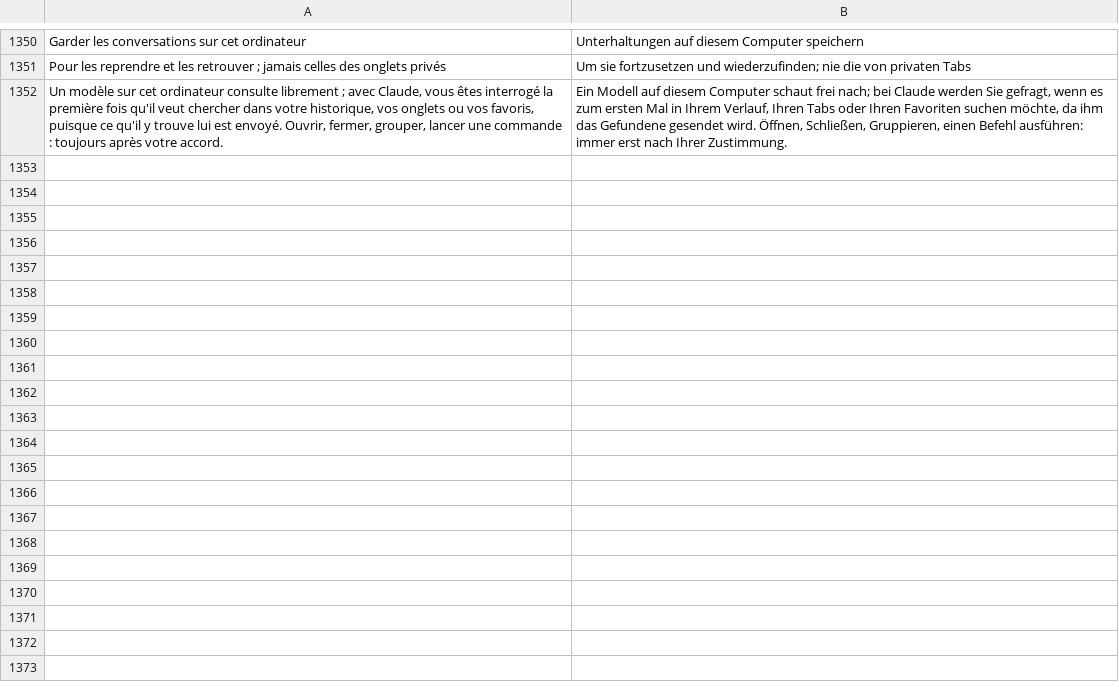
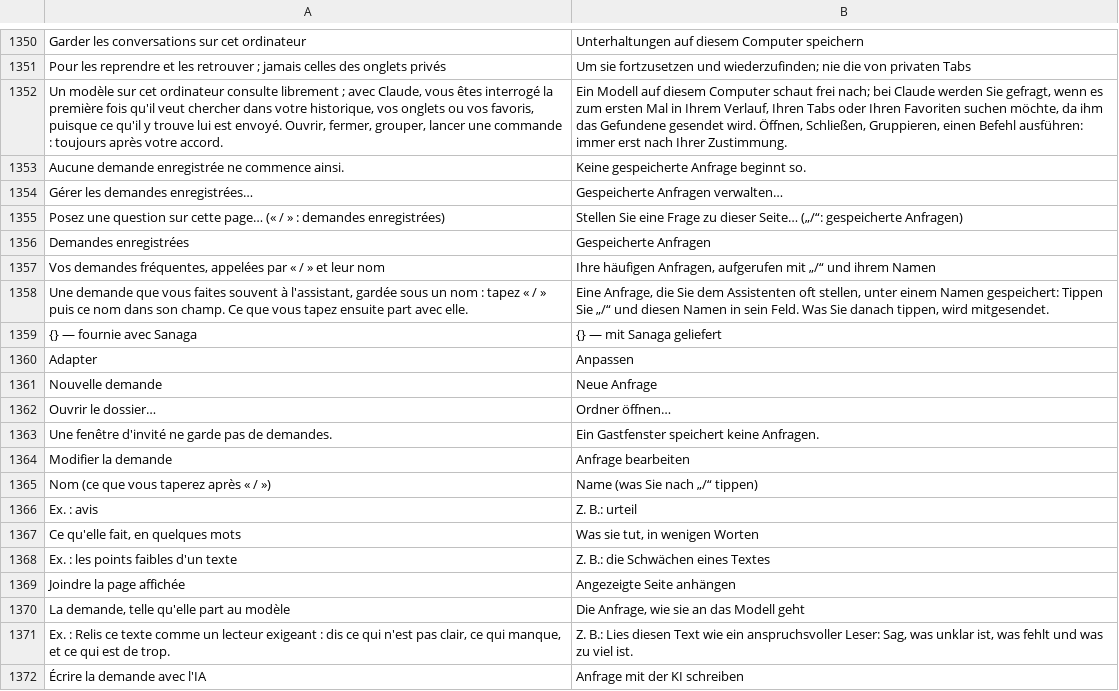
Before and after one commit to grassfieldhq/sanaga, a TSV file: assets/i18n/de.tsv, drawn as a sheet; only a part is shown, gaps mark what is left out; the diff covers the shown part only; the diff names each change by its address in the sheet, - before the commit and + after, or states it on an @@ line.

```diff
--- a/assets/i18n/de.tsv
+++ b/assets/i18n/de.tsv
+row 1353: Aucune demande enregistrée ne commence ainsi. | Keine gespeicherte Anfrage beginnt so.
+row 1354: Gérer les demandes enregistrées… | Gespeicherte Anfragen verwalten…
+row 1355: Posez une question sur cette page… (« / » : demandes enregistrées) | Stellen Sie eine Frage zu dieser Seite… („/“: gespeicherte Anfragen)
+row 1356: Demandes enregistrées | Gespeicherte Anfragen
+row 1357: Vos demandes fréquentes, appelées par « / » et leur nom | Ihre häufigen Anfragen, aufgerufen mit „/“ und ihrem Namen
+row 1358: Une demande que vous faites souvent à l'assistant, gardée sous un nom : tapez « / » puis ce nom dans son champ. Ce que vous tapez ensuite part avec elle. | Eine Anfrage, die Sie dem Assistenten oft stellen, unter einem Namen gespeichert: Tippen Sie „/“ und diesen Namen in sein Feld. Was Sie danach tippen, wird mitgesendet.
+row 1359: {} — fournie avec Sanaga | {} — mit Sanaga geliefert
+row 1360: Adapter | Anpassen
+row 1361: Nouvelle demande | Neue Anfrage
+row 1362: Ouvrir le dossier… | Ordner öffnen…
+row 1363: Une fenêtre d'invité ne garde pas de demandes. | Ein Gastfenster speichert keine Anfragen.
+row 1364: Modifier la demande | Anfrage bearbeiten
+row 1365: Nom (ce que vous taperez après « / ») | Name (was Sie nach „/“ tippen)
+row 1366: Ex. : avis | Z. B.: urteil
+row 1367: Ce qu'elle fait, en quelques mots | Was sie tut, in wenigen Worten
+row 1368: Ex. : les points faibles d'un texte | Z. B.: die Schwächen eines Textes
+row 1369: Joindre la page affichée | Angezeigte Seite anhängen
+row 1370: La demande, telle qu'elle part au modèle | Die Anfrage, wie sie an das Modell geht
+row 1371: Ex. : Relis ce texte comme un lecteur exigeant : dis ce qui n'est pas clair, ce qui manque, et ce qui est de trop. | Z. B.: Lies diesen Text wie ein anspruchsvoller Leser: Sag, was unklar ist, was fehlt und was zu viel ist.
+row 1372: Écrire la demande avec l'IA | Anfrage mit der KI schreiben
```
Also changed, not shown: 10 added rows elsewhere in this file, assets/i18n/en.tsv, assets/i18n/es.tsv, 10 other files.
